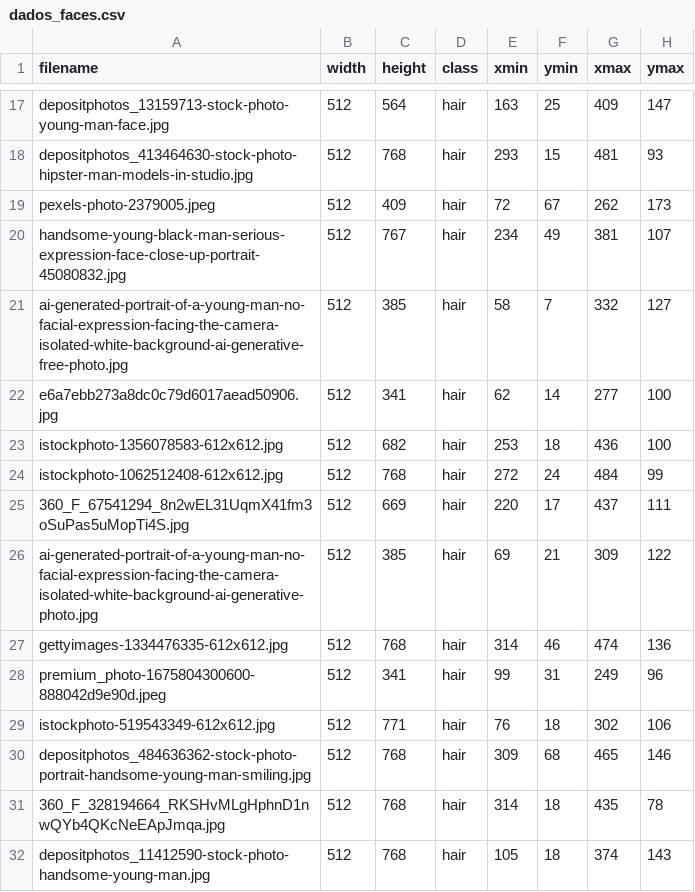
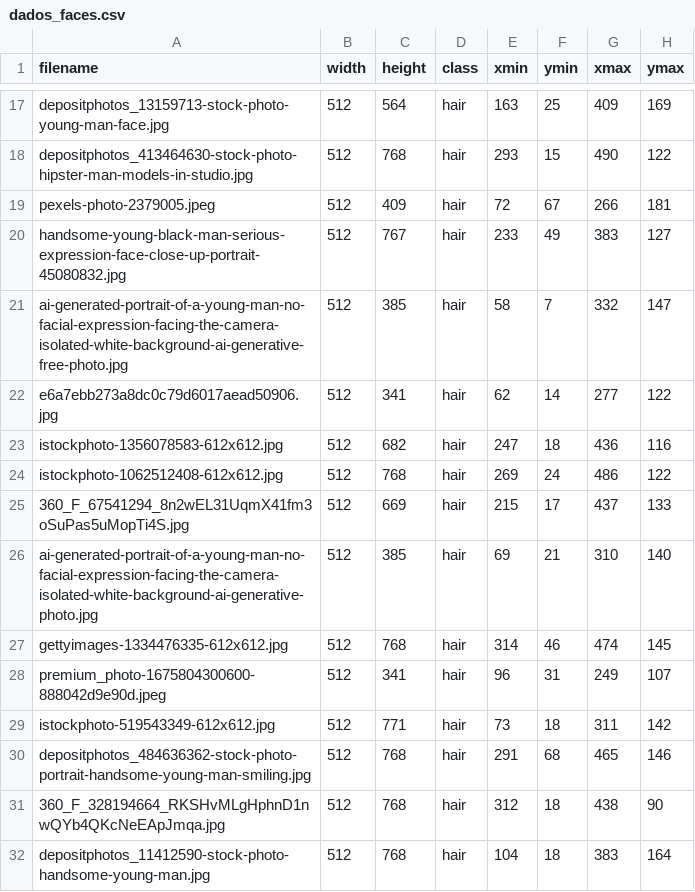
Before and after one commit to rafaelPadua001/HairSegment, a CSV file: dataset/annotations/dados_faces.csv, drawn as a sheet; only a part is shown, gaps mark what is left out; the diff covers the shown part only; the diff names each change by its address in the sheet, - before the commit and + after, or states it on an @@ line.

```diff
--- a/dataset/annotations/dados_faces.csv
+++ b/dataset/annotations/dados_faces.csv
-H17 (ymax): 147
+H17 (ymax): 169
-G18 (xmax): 481
+G18 (xmax): 490
-H18 (ymax): 93
+H18 (ymax): 122
-G19 (xmax): 262
+G19 (xmax): 266
-H19 (ymax): 173
+H19 (ymax): 181
-E20 (xmin): 234
+E20 (xmin): 233
-G20 (xmax): 381
+G20 (xmax): 383
-H20 (ymax): 107
+H20 (ymax): 127
-H21 (ymax): 127
+H21 (ymax): 147
-H22 (ymax): 100
+H22 (ymax): 122
-E23 (xmin): 253
+E23 (xmin): 247
-H23 (ymax): 100
+H23 (ymax): 116
-E24 (xmin): 272
+E24 (xmin): 269
-G24 (xmax): 484
+G24 (xmax): 486
-H24 (ymax): 99
+H24 (ymax): 122
-E25 (xmin): 220
+E25 (xmin): 215
-H25 (ymax): 111
+H25 (ymax): 133
-G26 (xmax): 309
+G26 (xmax): 310
-H26 (ymax): 122
+H26 (ymax): 140
-H27 (ymax): 136
+H27 (ymax): 145
-E28 (xmin): 99
+E28 (xmin): 96
-H28 (ymax): 96
+H28 (ymax): 107
-E29 (xmin): 76
+E29 (xmin): 73
-G29 (xmax): 302
+G29 (xmax): 311
-H29 (ymax): 106
+H29 (ymax): 142
-E30 (xmin): 309
+E30 (xmin): 291
-E31 (xmin): 314
+E31 (xmin): 312
-G31 (xmax): 435
+G31 (xmax): 438
-H31 (ymax): 78
+H31 (ymax): 90
-E32 (xmin): 105
+E32 (xmin): 104
-G32 (xmax): 374
+G32 (xmax): 383
-H32 (ymax): 143
+H32 (ymax): 164
```
Also changed, not shown: 48 edited cells elsewhere in this file, 42 other files.
